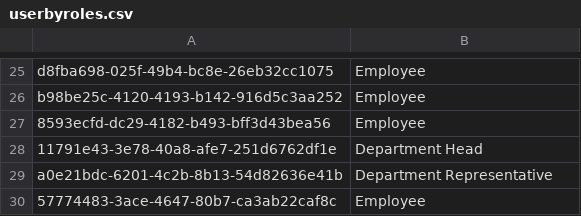
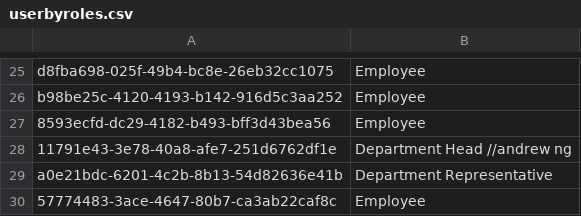
Before and after one commit to samjingwen/stationery-inv-mgmt-system, a CSV file: Team7ADProject/App_Data/userbyroles.csv, drawn as a sheet; only a part is shown, gaps mark what is left out.

```diff
--- a/Team7ADProject/App_Data/userbyroles.csv
+++ b/Team7ADProject/App_Data/userbyroles.csv
@@ -27,3 +27,3 @@ b98be25c-4120-4193-b142-916d5c3aa252,Employee
 8593ecfd-dc29-4182-b493-bff3d43bea56,Employee
-11791e43-3e78-40a8-afe7-251d6762df1e,Department Head
+11791e43-3e78-40a8-afe7-251d6762df1e,Department Head   //andrew ng
 a0e21bdc-6201-4c2b-8b13-54d82636e41b,Department Representative
```
Also changed, not shown: Team7ADProject/App_Data/userbydept.csv, 5 other files.
